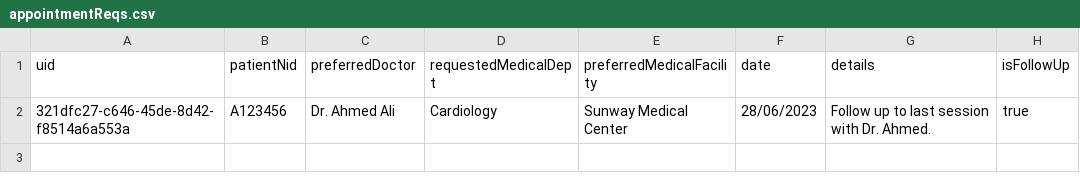
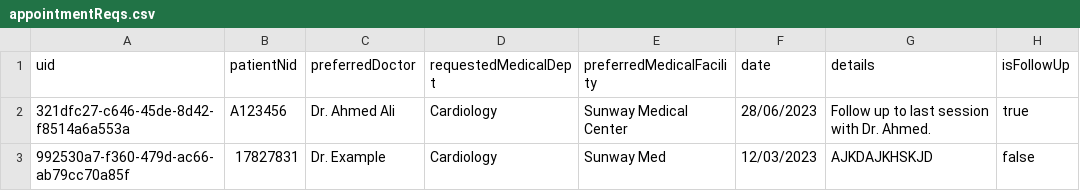
Before and after one commit to byytelope/emrproject, a CSV file: appointmentReqs.csv, drawn as a sheet.

```diff
--- a/appointmentReqs.csv
+++ b/appointmentReqs.csv
@@ -2 +2,2 @@ uid,patientNid,preferredDoctor,requestedMedicalDept,preferredMedicalFacility,dat
 "321dfc27-c646-45de-8d42-f8514a6a553a","A123456","Dr. Ahmed Ali","Cardiology","Sunway Medical Center","28/06/2023","Follow up to last session with Dr. Ahmed.","true"
+"992530a7-f360-479d-ac66-ab79cc70a85f","17827831","Dr. Example","Cardiology","Sunway Med","12/03/2023","AJKDAJKHSKJD","false"
```
Also changed, not shown: diagnoses.csv, patients.csv, 27 other files.
